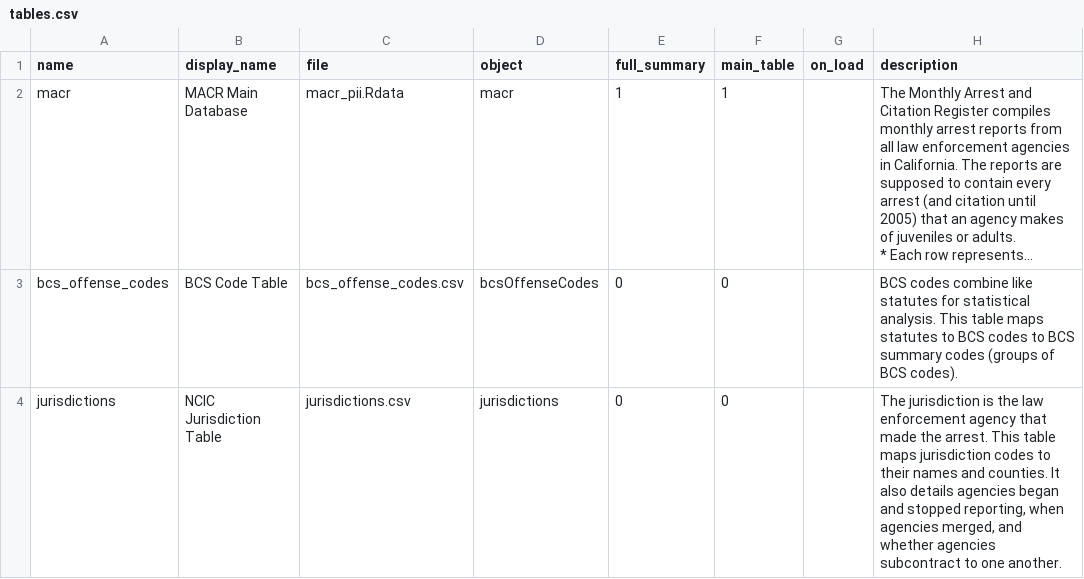
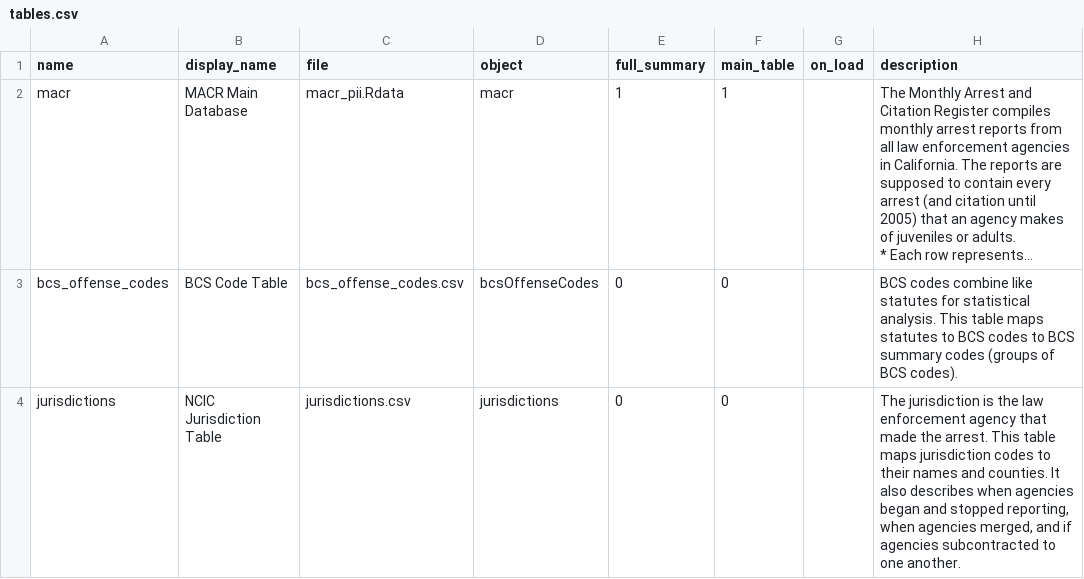
Before and after one commit to vdorie/dojr, a CSV file: inventory/macr/tables.csv, drawn as a sheet; long unchanged cells end in …; the diff names each change by its address in the sheet, - before the commit and + after, or states it on an @@ line.

Commit message:
typos

```diff
--- a/inventory/macr/tables.csv
+++ b/inventory/macr/tables.csv
-H4 (description): …It also details agencies began and stopped reporting, when agencies merged, and whether agencies subcontract to one…
+H4 (description): …It also describes when agencies began and stopped reporting, when agencies merged, and if agencies subcontracted to one…
```
